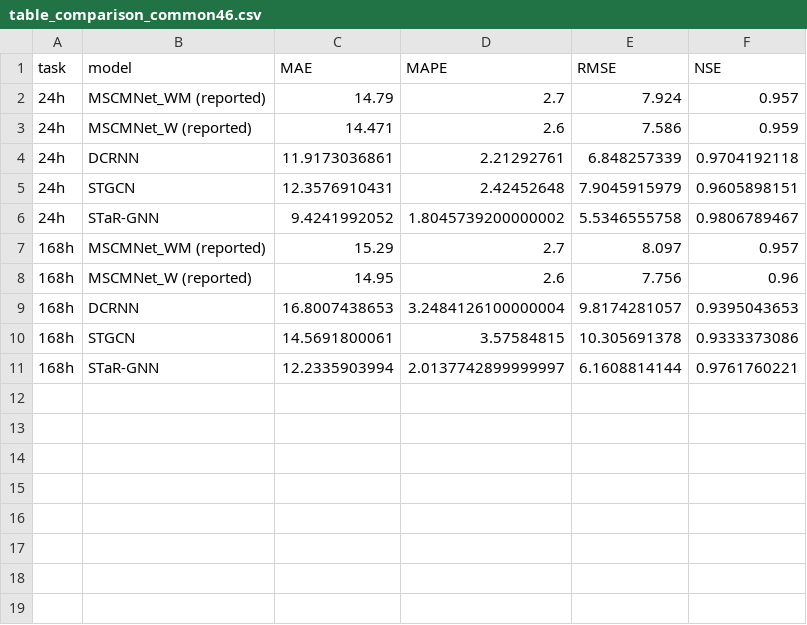
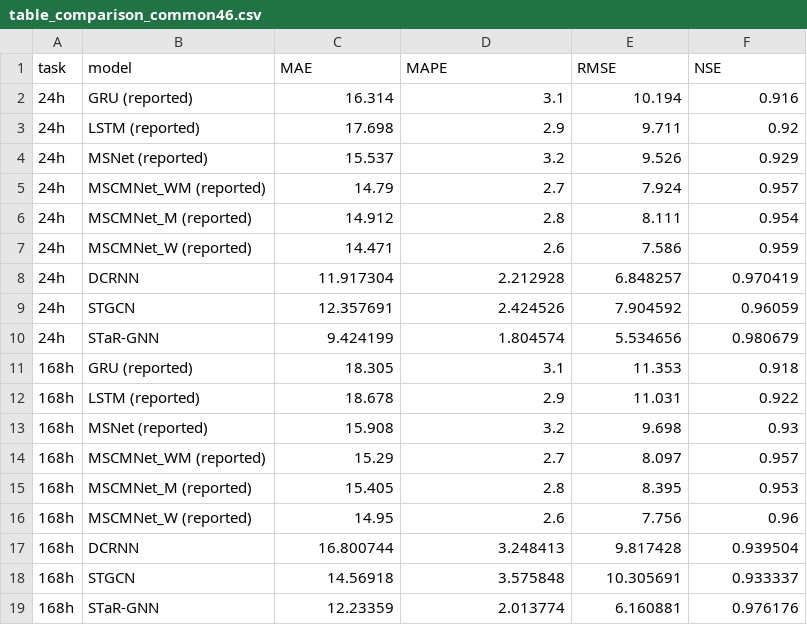
Before and after one commit to XU-Malice/STaR-GNN-BWDF, a CSV file: paper/tables/literature/table_comparison_common46.csv, drawn as a sheet.

Commit message:
Expand literature comparison CSV

```diff
--- a/paper/tables/literature/table_comparison_common46.csv
+++ b/paper/tables/literature/table_comparison_common46.csv
@@ -1,11 +1,19 @@
 task,model,MAE,MAPE,RMSE,NSE
+24h,GRU (reported),16.314,3.1,10.194,0.916
+24h,LSTM (reported),17.698,2.9,9.711,0.92
+24h,MSNet (reported),15.537,3.2,9.526,0.929
 24h,MSCMNet_WM (reported),14.79,2.7,7.924,0.957
+24h,MSCMNet_M (reported),14.912,2.8,8.111,0.954
 24h,MSCMNet_W (reported),14.471,2.6,7.586,0.959
-24h,DCRNN,11.9173036861,2.21292761,6.848257339,0.9704192118
-24h,STGCN,12.3576910431,2.42452648,7.9045915979,0.9605898151
-24h,STaR-GNN,9.4241992052,1.8045739200000002,5.5346555758,0.9806789467
+24h,DCRNN,11.917304,2.212928,6.848257,0.970419
+24h,STGCN,12.357691,2.424526,7.904592,0.96059
+24h,STaR-GNN,9.424199,1.804574,5.534656,0.980679
+168h,GRU (reported),18.305,3.1,11.353,0.918
+168h,LSTM (reported),18.678,2.9,11.031,0.922
+168h,MSNet (reported),15.908,3.2,9.698,0.93
 168h,MSCMNet_WM (reported),15.29,2.7,8.097,0.957
+168h,MSCMNet_M (reported),15.405,2.8,8.395,0.953
 168h,MSCMNet_W (reported),14.95,2.6,7.756,0.96
-168h,DCRNN,16.8007438653,3.2484126100000004,9.8174281057,0.9395043653
-168h,STGCN,14.5691800061,3.57584815,10.305691378,0.9333373086
-168h,STaR-GNN,12.2335903994,2.0137742899999997,6.1608814144,0.9761760221
+168h,DCRNN,16.800744,3.248413,9.817428,0.939504
+168h,STGCN,14.56918,3.575848,10.305691,0.933337
+168h,STaR-GNN,12.23359,2.013774,6.160881,0.976176
```
